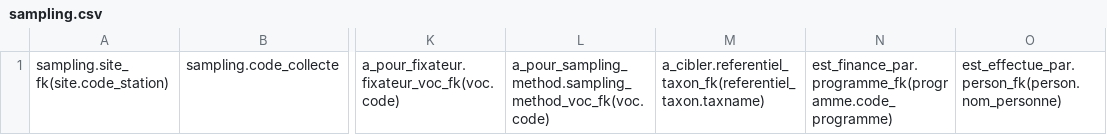
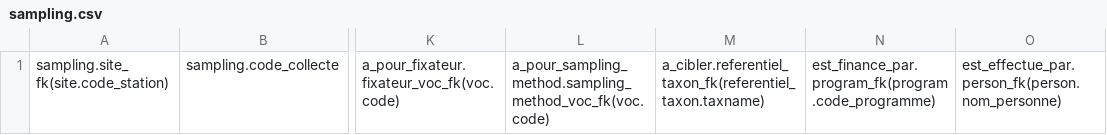
Before and after one commit to GOTIT-DEV/GOTIT, a CSV file: assets/imports/sampling.csv, drawn as a sheet; only a part is shown, gaps mark what is left out; the diff names each change by its address in the sheet, - before the commit and + after, or states it on an @@ line.

Commit message:
Rename Programme entity to Program

```diff
--- a/assets/imports/sampling.csv
+++ b/assets/imports/sampling.csv
-N1: est_finance_par.programme_fk(programme.code_programme)
+N1: est_finance_par.program_fk(program.code_programme)
```
Also changed, not shown: 22 other files.
